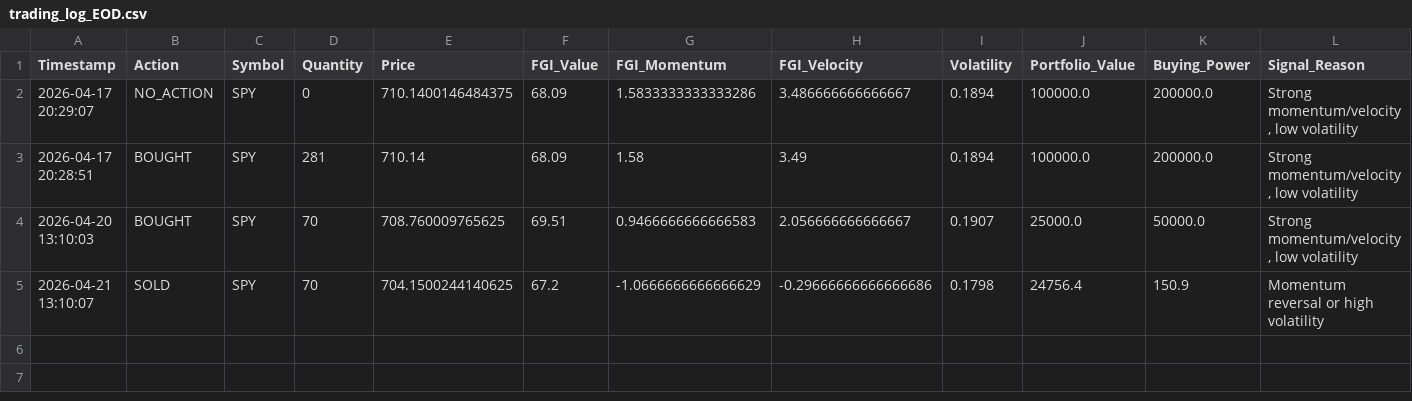
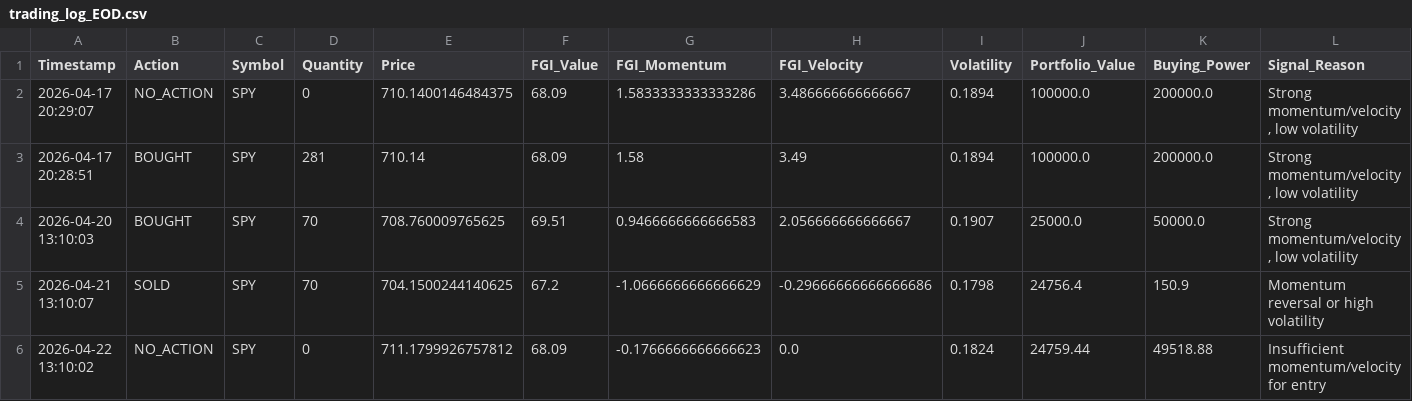
Before and after one commit to Vatmuri2/feargreed, a CSV file: trading_log_EOD.csv, drawn as a sheet; only a part is shown; rows hold the shown columns only; the diff names each change by its address in the sheet, - before the commit and + after, or states it on an @@ line.

```diff
--- a/trading_log_EOD.csv
+++ b/trading_log_EOD.csv
+row 6: 2026-04-22 13:10:02 | NO_ACTION | SPY | 0 | 711.1799926757812 | 68.09 | -0.1766666666666623 | 0.0 | 0.1824 | 24759.44 | 49518.88 | Insufficient momentum/velocity for entry
```
Also changed, not shown: datasets/fear_greed_forward_test_afternoon.csv, datasets/fear_greed_forward_test_morning.csv, 1 other file.
